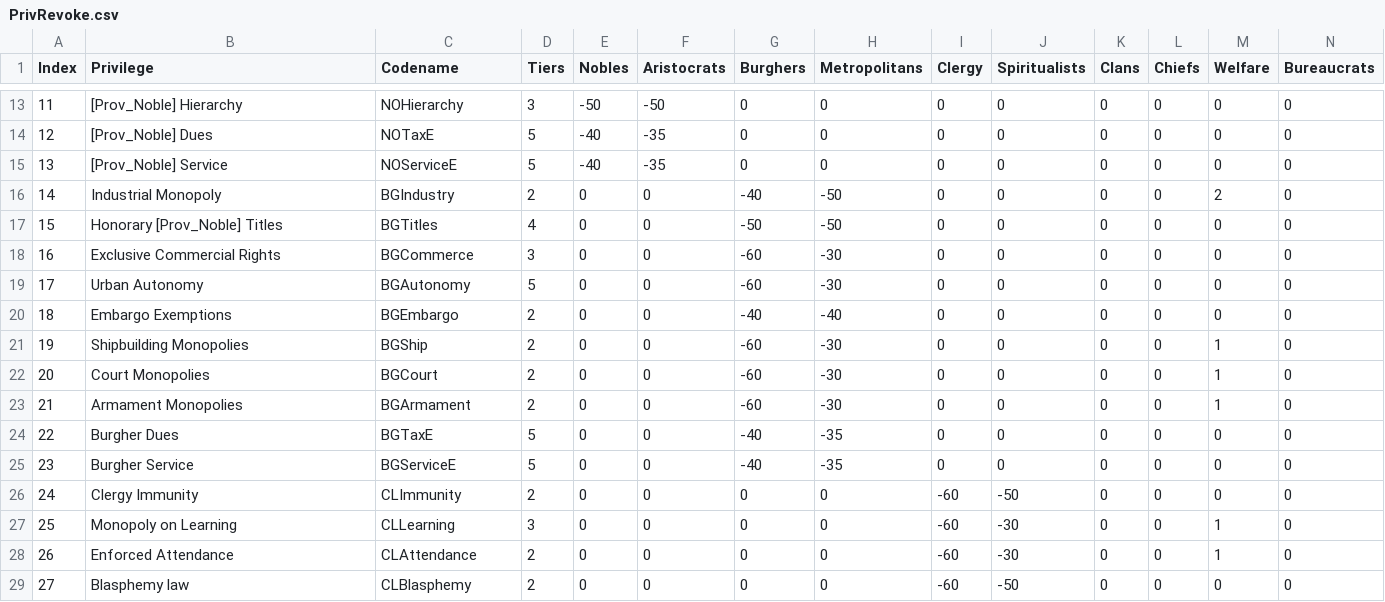
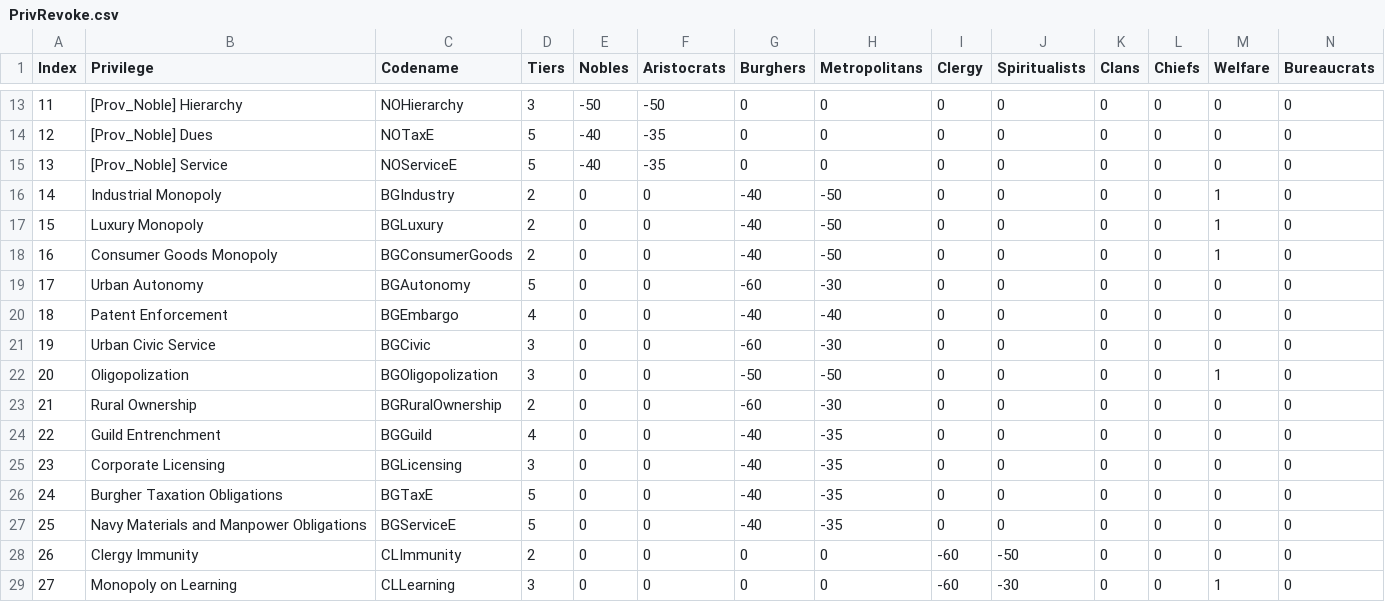
Before and after one commit to MEIOU-and-Taxes/MEIOUandTaxes, a CSV file: MEIOUandTaxes1/src/Tools for Modding/Coding/Privswriter/PrivRevoke.csv, drawn as a sheet; only a part is shown, gaps mark what is left out; the shorter side is filled out with more unchanged rows; addresses are those after the commit; rows hold the shown columns only; the diff names each change by its address in the sheet, - before the commit and + after, or states it on an @@ line.

```diff
--- a/MEIOUandTaxes1/src/Tools for Modding/Coding/Privswriter/PrivRevoke.csv
+++ b/MEIOUandTaxes1/src/Tools for Modding/Coding/Privswriter/PrivRevoke.csv
-M16 (Welfare): 2
+M16 (Welfare): 1
-B17 (Privilege): Honorary [Prov_Noble] Titles
+B17 (Privilege): Luxury Monopoly
-C17 (Codename): BGTitles
+C17 (Codename): BGLuxury
-D17 (Tiers): 4
+D17 (Tiers): 2
-G17 (Burghers): -50
+G17 (Burghers): -40
-M17:M18 (Welfare): 0
+M17:M18 (Welfare): 1
-B18 (Privilege): Exclusive Commercial Rights
+B18 (Privilege): Consumer Goods Monopoly
-C18 (Codename): BGCommerce
+C18 (Codename): BGConsumerGoods
-D18 (Tiers): 3
+D18 (Tiers): 2
-G18 (Burghers): -60
+G18 (Burghers): -40
-H18 (Metropolitans): -30
+H18 (Metropolitans): -50
-B20 (Privilege): Embargo Exemptions
+B20 (Privilege): Patent Enforcement
-D20 (Tiers): 2
+D20 (Tiers): 4
-B21 (Privilege): Shipbuilding Monopolies
+B21 (Privilege): Urban Civic Service
-C21 (Codename): BGShip
+C21 (Codename): BGCivic
-D21:D22 (Tiers): 2
+D21:D22 (Tiers): 3
-M21 (Welfare): 1
+M21 (Welfare): 0
-B22 (Privilege): Court Monopolies
+B22 (Privilege): Oligopolization
-C22 (Codename): BGCourt
+C22 (Codename): BGOligopolization
-G22 (Burghers): -60
+G22 (Burghers): -50
-H22 (Metropolitans): -30
+H22 (Metropolitans): -50
-B23 (Privilege): Armament Monopolies
+B23 (Privilege): Rural Ownership
-C23 (Codename): BGArmament
+C23 (Codename): BGRuralOwnership
-M23 (Welfare): 1
+M23 (Welfare): 0
+row 24: 22 | Guild Entrenchment | BGGuild | 4 | 0 | 0 | -40 | -35 | 0 | 0 | 0 | 0 | 0 | 0
+row 25: 23 | Corporate Licensing | BGLicensing | 3 | 0 | 0 | -40 | -35 | 0 | 0 | 0 | 0 | 0 | 0
@@ column A (Index) renumbered from row 26 down @@
-B26 (Privilege): Burgher Dues
+B26 (Privilege): Burgher Taxation Obligations
-B27 (Privilege): Burgher Service
+B27 (Privilege): Navy Materials and Manpower Obligations
```
Also changed, not shown: MEIOUandTaxes1/src/PrivilegeRaise.csv, MEIOUandTaxes1/src/Tools for Modding/Coding/Privswriter/PrivAdd.csv, 2 other files.
